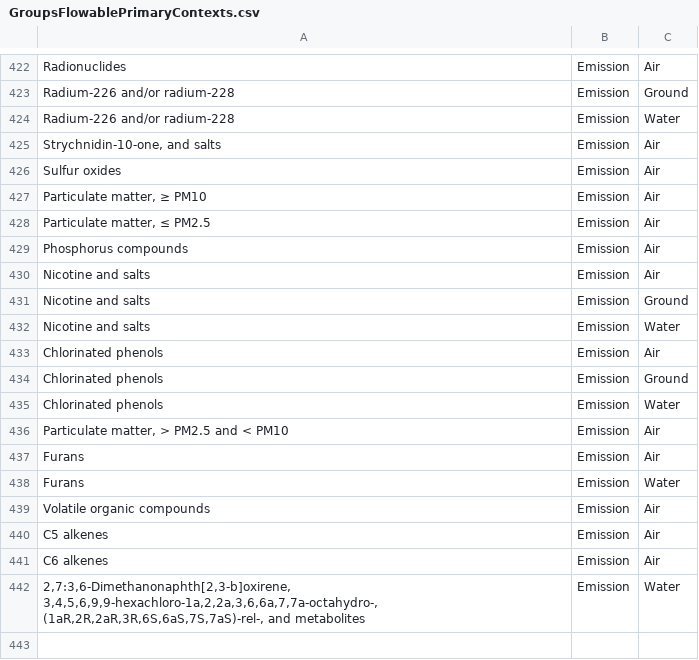
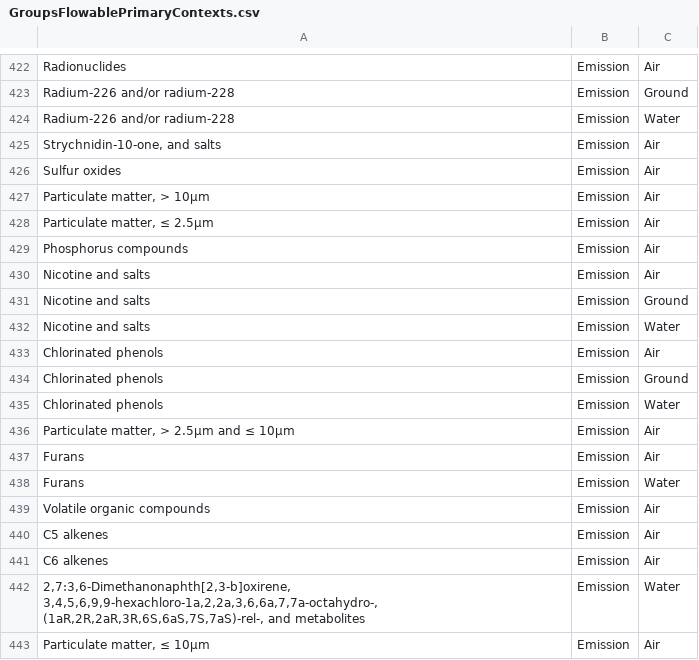
Before and after one commit to USEPA/fedelemflowlist, a CSV file: fedelemflowlist/input/GroupsFlowablePrimaryContexts.csv, drawn as a sheet; only a part is shown, gaps mark what is left out; the diff names each change by its address in the sheet, - before the commit and + after, or states it on an @@ line.

```diff
--- a/fedelemflowlist/input/GroupsFlowablePrimaryContexts.csv
+++ b/fedelemflowlist/input/GroupsFlowablePrimaryContexts.csv
-A427: Particulate matter, ≥ PM10
+A427: Particulate matter, > 10μm
-A428: Particulate matter, ≤ PM2.5
+A428: Particulate matter, ≤ 2.5μm
-A436: Particulate matter, > PM2.5 and < PM10
+A436: Particulate matter, > 2.5μm and ≤ 10μm
+row 443: Particulate matter, ≤ 10μm | Emission | Air
```
Also changed, not shown: fedelemflowlist/input/GroupsFlowables.csv.
